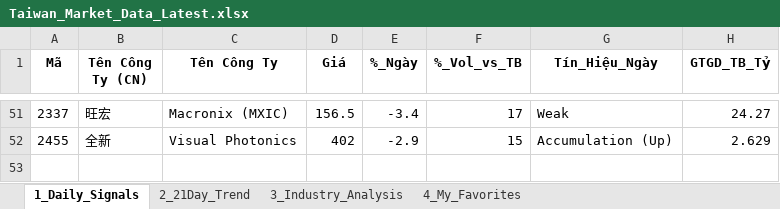
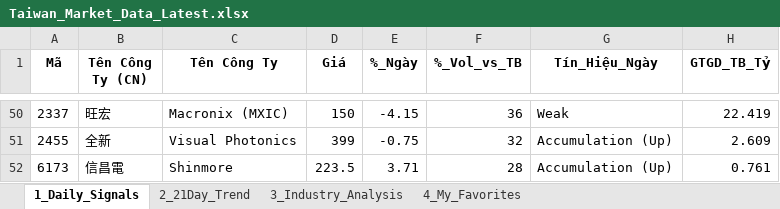
Before and after one commit to chipmoon/dashboard-tw, an Excel workbook: Taiwan_Market_Data_Latest.xlsx, sheet 1_Daily_Signals, drawn as a sheet; only a part is shown, gaps mark what is left out; values as stored, in another font and other column widths than the file's, no borders; addresses are those after the commit; the diff covers the shown part only; the diff names each change by its address in the sheet, - before the commit and + after, or states it on an @@ line.

```diff
--- a/Taiwan_Market_Data_Latest.xlsx (sheet 1_Daily_Signals)
+++ b/Taiwan_Market_Data_Latest.xlsx (sheet 1_Daily_Signals)
-D50 (Giá): 156.5
+D50 (Giá): 150
-E50 (%_Ngày): -3.4
+E50 (%_Ngày): -4.15
-F50 (%_Vol_vs_TB): 17
+F50 (%_Vol_vs_TB): 36
-H50 (GTGD_TB_Tỷ): 24.27
+H50 (GTGD_TB_Tỷ): 22.419
-D51 (Giá): 402
+D51 (Giá): 399
-E51 (%_Ngày): -2.9
+E51 (%_Ngày): -0.75
-F51 (%_Vol_vs_TB): 15
+F51 (%_Vol_vs_TB): 32
-H51 (GTGD_TB_Tỷ): 2.629
+H51 (GTGD_TB_Tỷ): 2.609
+row 52: 6173 | 信昌電 | Shinmore | 223.5 | 3.71 | 28 | Accumulation (Up) | 0.761
```
Also changed, not shown: 33 added rows, 34 removed rows and 61 edited cells elsewhere in this sheet, sheet 2_21Day_Trend, sheet 3_Industry_Analysis, sheet 4_My_Favorites.
